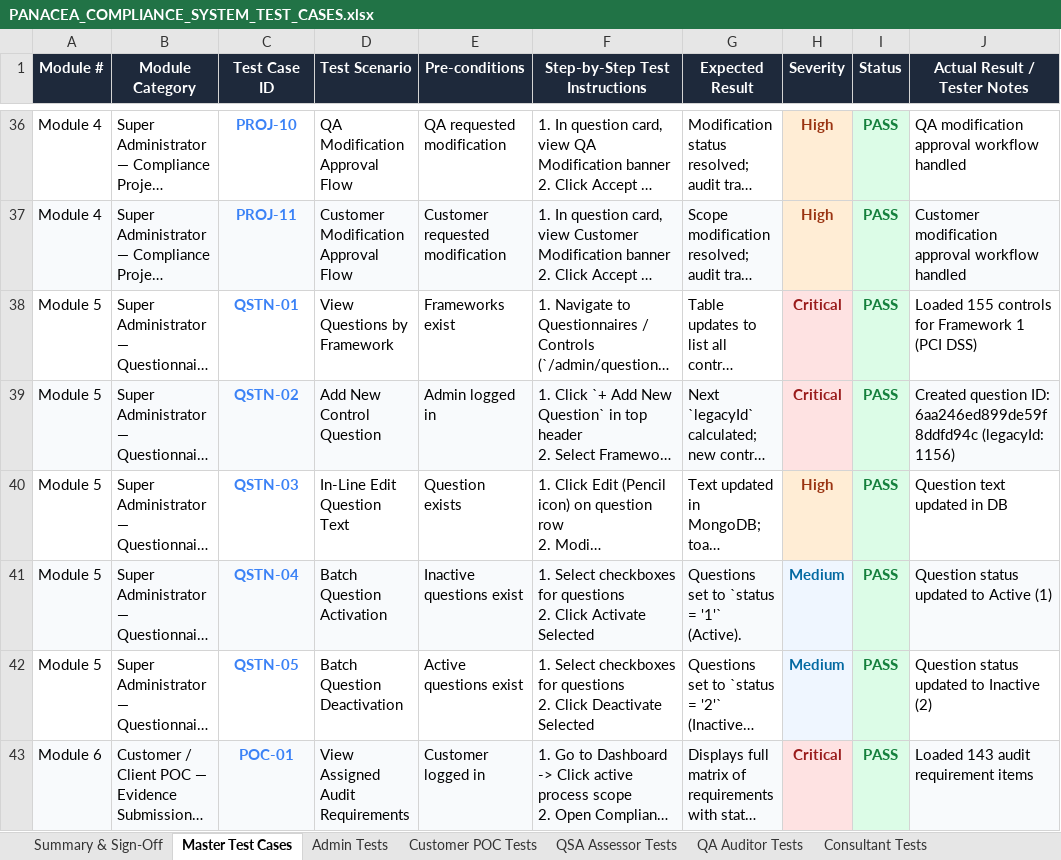
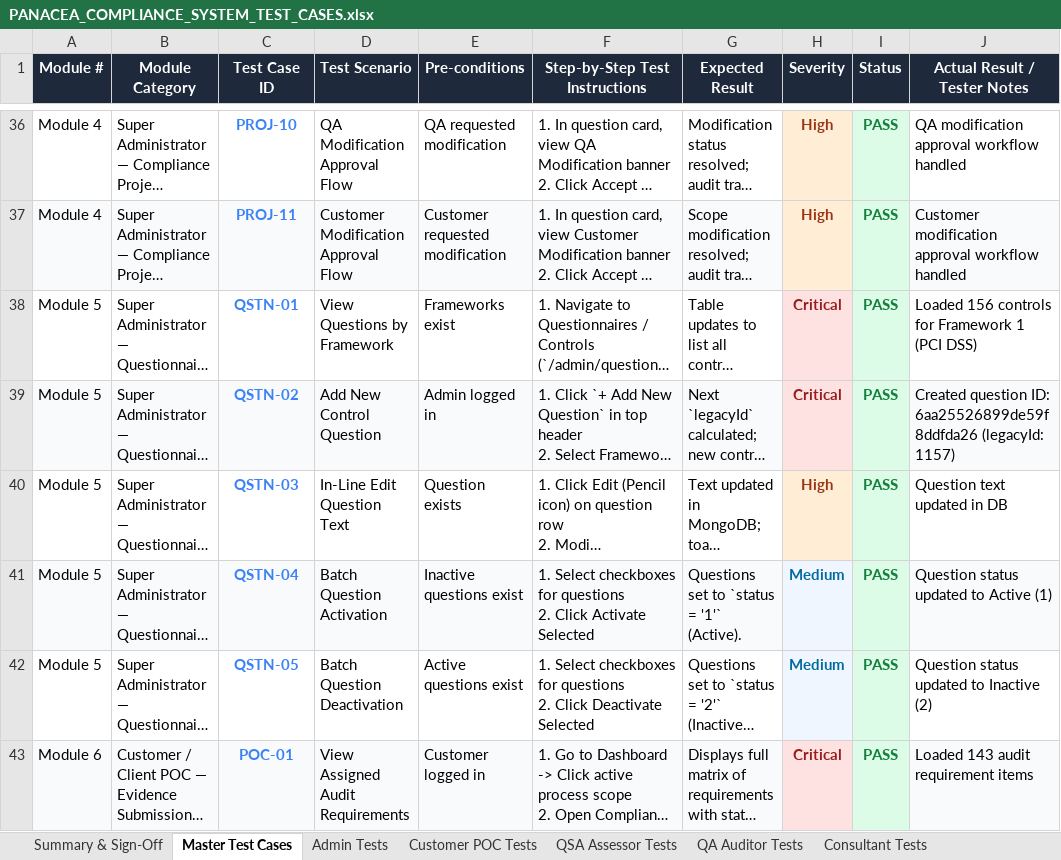
Before and after one commit to radpretation/Mern-Project, an Excel workbook: PANACEA_COMPLIANCE_SYSTEM_TEST_CASES.xlsx, sheet Master Test Cases, drawn as a sheet; only a part is shown, gaps mark what is left out; long unchanged cells end in …; values as stored, in another font and other column widths than the file's, no borders; the diff covers the shown part only; the diff names each change by its address in the sheet, - before the commit and + after, or states it on an @@ line.

```diff
--- a/PANACEA_COMPLIANCE_SYSTEM_TEST_CASES.xlsx (sheet Master Test Cases)
+++ b/PANACEA_COMPLIANCE_SYSTEM_TEST_CASES.xlsx (sheet Master Test Cases)
-J38 (Actual Result / Tester Notes): Loaded 155 controls for Framework 1 (PCI DSS)
+J38 (Actual Result / Tester Notes): Loaded 156 controls for Framework 1 (PCI DSS)
-J39 (Actual Result / Tester Notes): …question ID: 6aa246ed899de59f8ddfd94c (legacyId: 1156)
+J39 (Actual Result / Tester Notes): …question ID: 6aa25526899de59f8ddfda26 (legacyId: 1157)
```
Also changed, not shown: 14 edited cells elsewhere in this sheet, sheet Admin Tests, sheet Filter & Security Tests, sheet Customer POC Tests, sheet QSA Assessor Tests, 9 other files.
